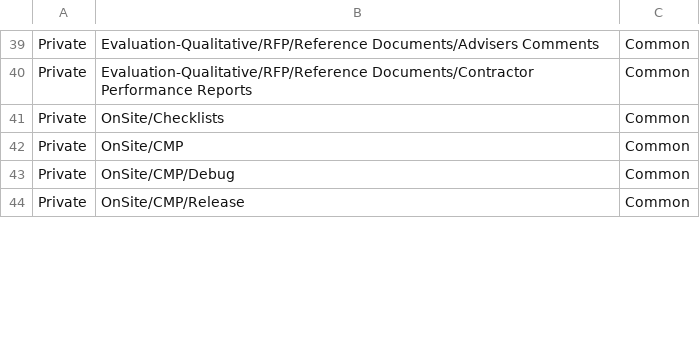
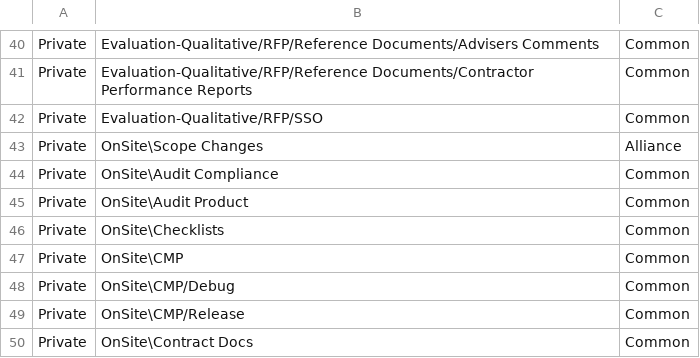
Before and after one commit to mainroads/Mrwa.Teams.Procurement.Deployment, a CSV file: Seed/Project_Team_Folder_Structure.csv, drawn as a sheet; only a part is shown, gaps mark what is left out; the diff covers the shown part only.

Commit message:
Folder Structure update

```diff
--- a/Seed/Project_Team_Folder_Structure.csv
+++ b/Seed/Project_Team_Folder_Structure.csv
@@ -40,5 +41,10 @@ Private,Evaluation-Qualitative/RFP/Reference Documents/Advisers Comments,Common
 Private,Evaluation-Qualitative/RFP/Reference Documents/Contractor Performance Reports,Common
-Private,OnSite/Checklists,Common
-Private,OnSite/CMP,Common
-Private,OnSite/CMP/Debug,Common
-Private,OnSite/CMP/Release,Common
+Private,Evaluation-Qualitative/RFP/SSO,Common
+Private,OnSite\Scope Changes,Alliance
+Private,OnSite\Audit Compliance,Common
+Private,OnSite\Audit Product,Common
+Private,OnSite\Checklists,Common
+Private,OnSite\CMP,Common
+Private,OnSite\CMP/Debug,Common
+Private,OnSite\CMP/Release,Common
+Private,OnSite\Contract Docs,Common
```
Also changed, not shown: 12 added rows and 4 edited cells elsewhere in this file, Seed/Contract_Team_Folder_Structure.csv.
